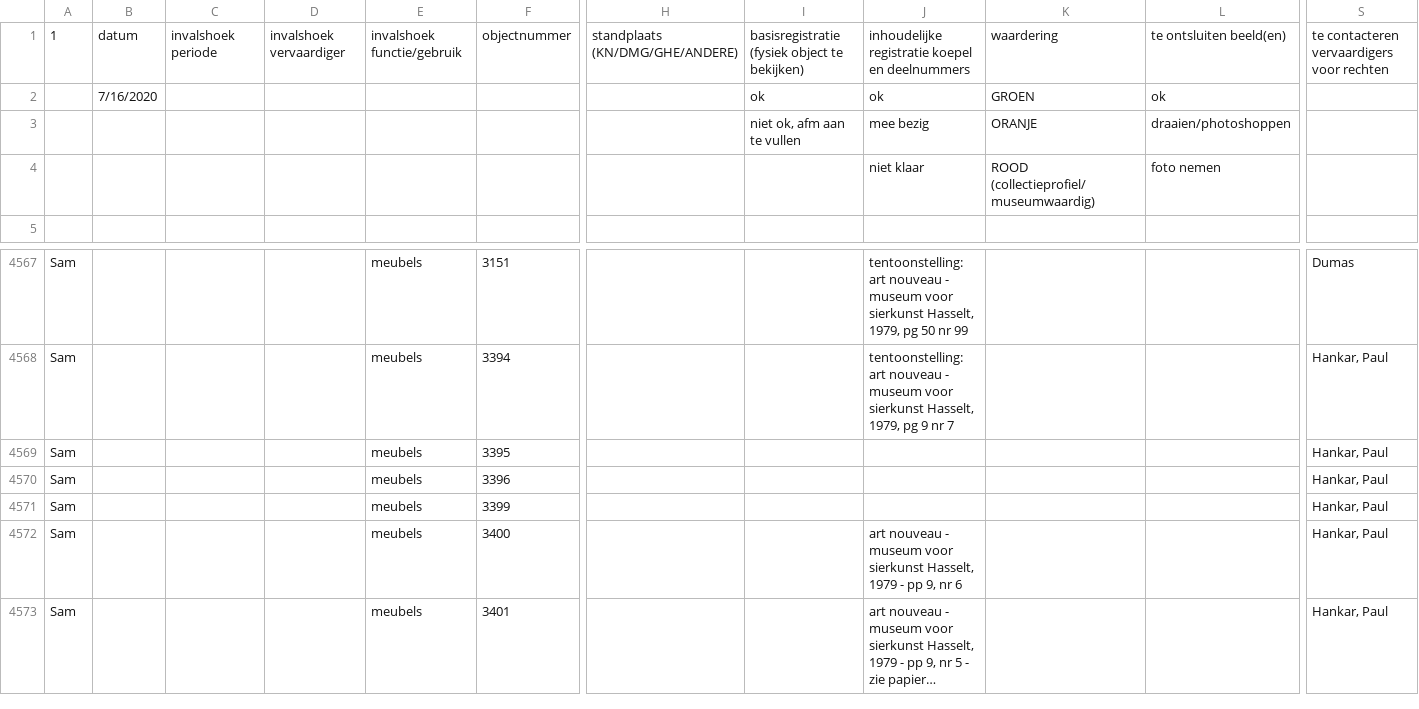
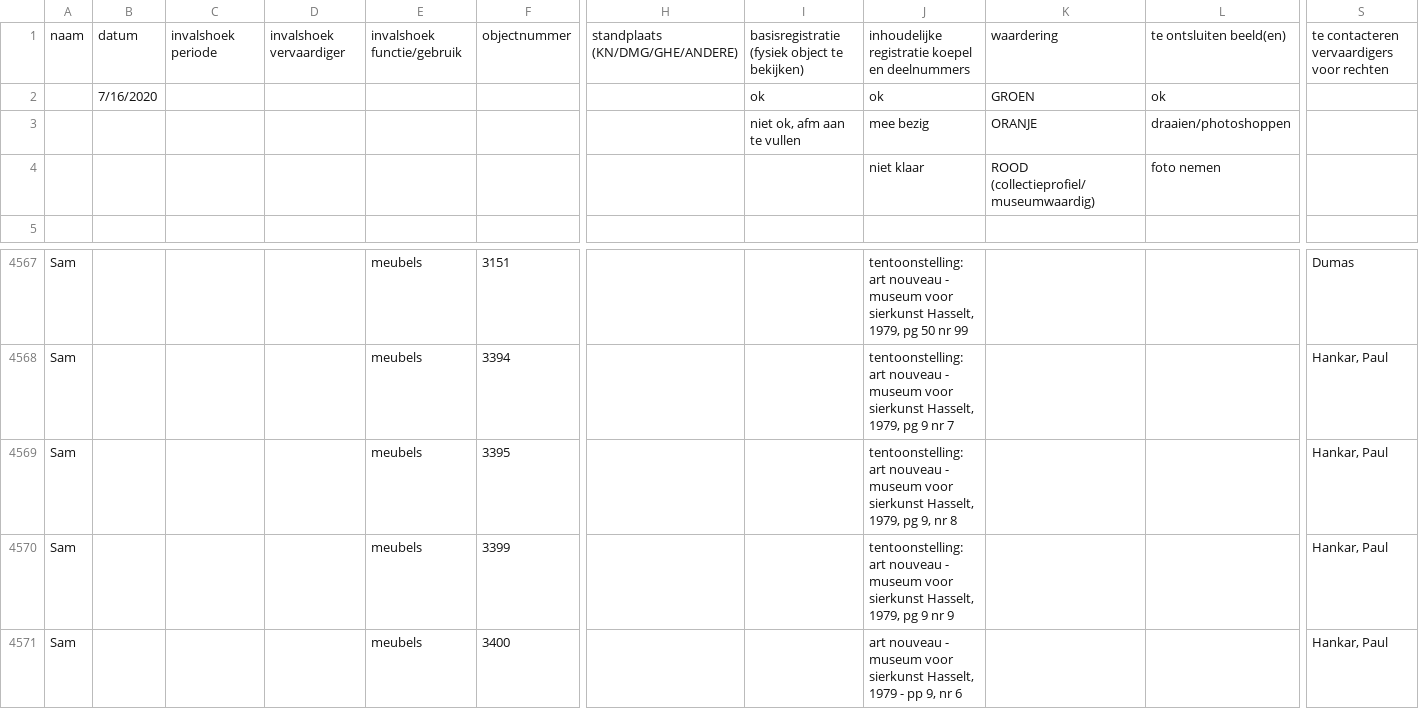
Before and after one commit to DesignMuseumGent/flat-voortgang, a CSV file: voortgang.csv, drawn as a sheet; only a part is shown, gaps mark what is left out; the shorter side is filled out with more unchanged rows; long unchanged cells end in …; removed rows and columns are numbered as before the commit, all else as after; rows hold the shown columns only; the diff covers the shown part only; the diff names each change by its address in the sheet, - before the commit and + after, or states it on an @@ line.

```diff
--- a/voortgang.csv
+++ b/voortgang.csv
-A1: 1
+A1: naam
-J4569: (empty)
+J4569: tentoonstelling: art nouveau - museum voor sierkunst Hasselt, 1979, pg 9, nr 8
-row 4570: Sam |  |  |  | meubels | 3396 |  |  |  |  |  | Hankar, Paul
-J4570: (empty)
+J4570: tentoonstelling: art nouveau - museum voor sierkunst Hasselt, 1979, pg 9 nr 9
```
Also changed, not shown: 47 edited cells elsewhere in this file, 1 other file.
